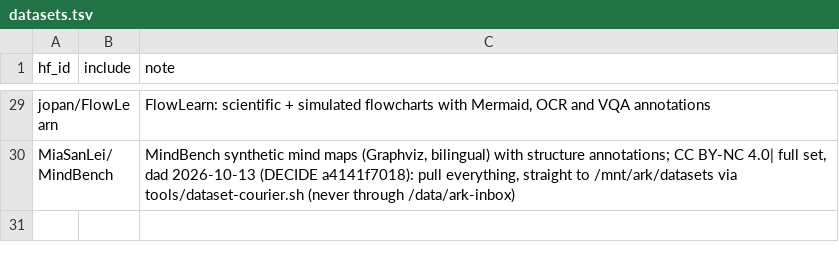
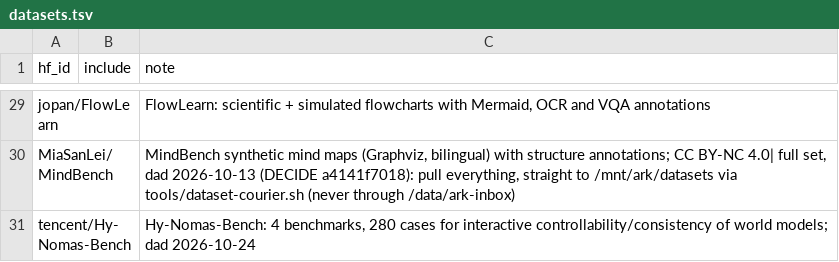
Before and after one commit to TheBeaninator/ark, a TSV file: manifest/datasets.tsv, drawn as a sheet; only a part is shown, gaps mark what is left out; the diff names each change by its address in the sheet, - before the commit and + after, or states it on an @@ line.

```diff
--- a/manifest/datasets.tsv
+++ b/manifest/datasets.tsv
+row 31: tencent/Hy-Nomas-Bench |  | Hy-Nomas-Bench: 4 benchmarks, 280 cases for interactive controllability/consistency of world models; dad 2026-10-24
```
Also changed, not shown: manifest/models.tsv, manifest/reference.tsv, 2 other files.
